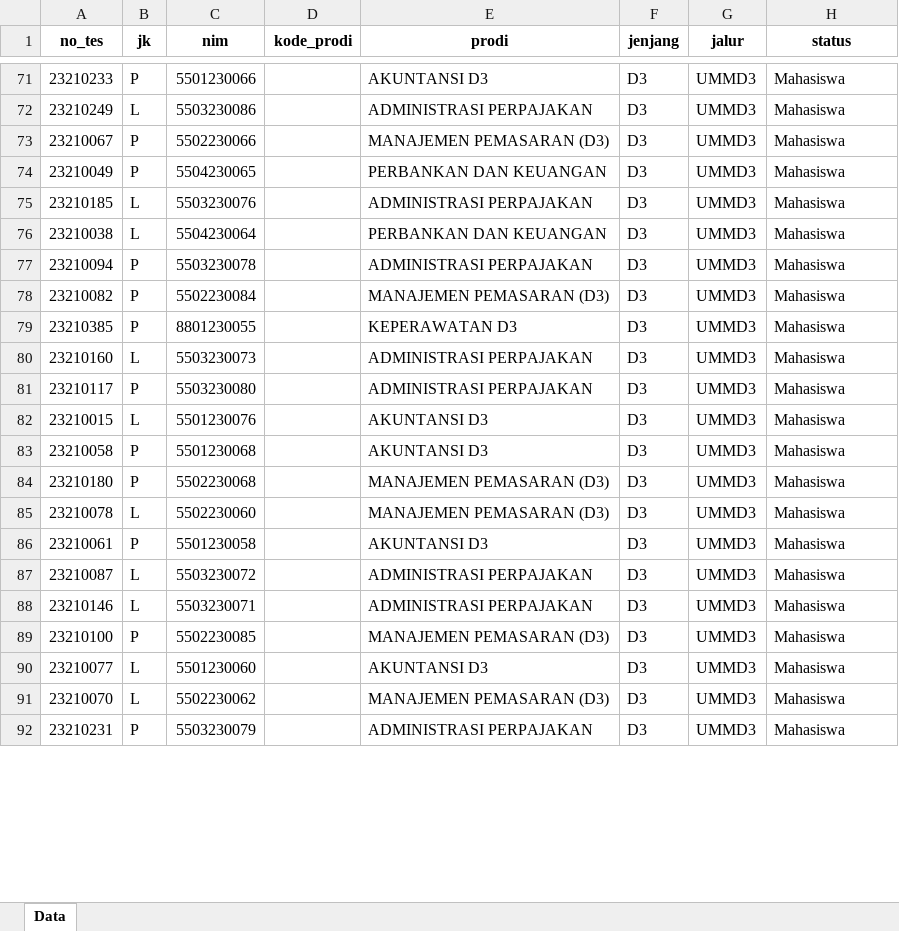
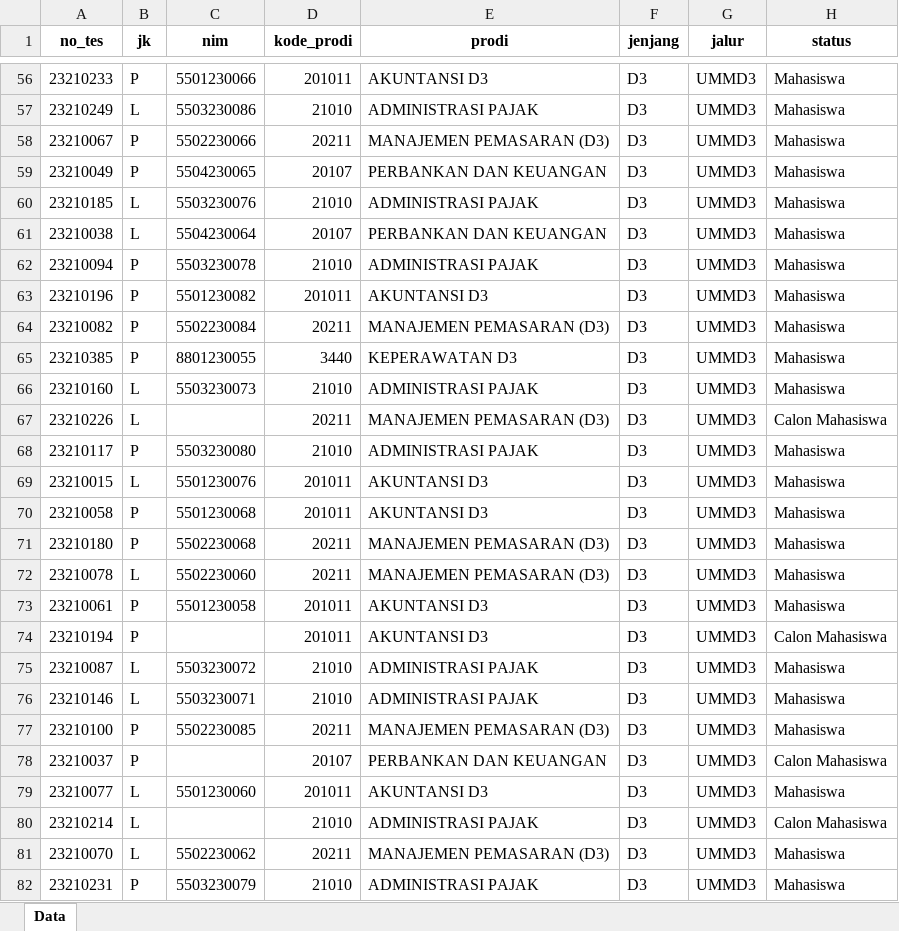
Before and after one commit to tirtareg/23umm, an Excel workbook: data_lulus_diterima_umm.xlsx, sheet Data, drawn as a sheet; only a part is shown, gaps mark what is left out; values as stored, in another font and other column widths than the file's, no borders; addresses are those after the commit; the diff covers the shown part only; the diff names each change by its address in the sheet, - before the commit and + after, or states it on an @@ line.

```diff
--- a/data_lulus_diterima_umm.xlsx (sheet Data)
+++ b/data_lulus_diterima_umm.xlsx (sheet Data)
-D56 (kode_prodi): (empty)
+D56 (kode_prodi): 201011
-D57 (kode_prodi): (empty)
+D57 (kode_prodi): 21010
-E57 (prodi): ADMINISTRASI PERPAJAKAN
+E57 (prodi): ADMINISTRASI PAJAK
-D58 (kode_prodi): (empty)
+D58 (kode_prodi): 20211
-D59 (kode_prodi): (empty)
+D59 (kode_prodi): 20107
-D60 (kode_prodi): (empty)
+D60 (kode_prodi): 21010
-E60 (prodi): ADMINISTRASI PERPAJAKAN
+E60 (prodi): ADMINISTRASI PAJAK
-D61 (kode_prodi): (empty)
+D61 (kode_prodi): 20107
-D62 (kode_prodi): (empty)
+D62 (kode_prodi): 21010
-E62 (prodi): ADMINISTRASI PERPAJAKAN
+E62 (prodi): ADMINISTRASI PAJAK
+row 63: 23210196 | P | 5501230082 | 201011 | AKUNTANSI D3 | D3 | UMMD3 | Mahasiswa
-D64 (kode_prodi): (empty)
+D64 (kode_prodi): 20211
-D65 (kode_prodi): (empty)
+D65 (kode_prodi): 3440
-D66 (kode_prodi): (empty)
+D66 (kode_prodi): 21010
-E66 (prodi): ADMINISTRASI PERPAJAKAN
+E66 (prodi): ADMINISTRASI PAJAK
+row 67: 23210226 | L |  | 20211 | MANAJEMEN PEMASARAN (D3) | D3 | UMMD3 | Calon Mahasiswa
-D68 (kode_prodi): (empty)
+D68 (kode_prodi): 21010
-E68 (prodi): ADMINISTRASI PERPAJAKAN
+E68 (prodi): ADMINISTRASI PAJAK
-D69:D70 (kode_prodi): (empty)
+D69:D70 (kode_prodi): 201011
-D71:D72 (kode_prodi): (empty)
+D71:D72 (kode_prodi): 20211
-D73 (kode_prodi): (empty)
+D73 (kode_prodi): 201011
+row 74: 23210194 | P |  | 201011 | AKUNTANSI D3 | D3 | UMMD3 | Calon Mahasiswa
-D75:D76 (kode_prodi): (empty)
+D75:D76 (kode_prodi): 21010
-E75:E76 (prodi): ADMINISTRASI PERPAJAKAN
+E75:E76 (prodi): ADMINISTRASI PAJAK
-D77 (kode_prodi): (empty)
+D77 (kode_prodi): 20211
+row 78: 23210037 | P |  | 20107 | PERBANKAN DAN KEUANGAN | D3 | UMMD3 | Calon Mahasiswa
-D79 (kode_prodi): (empty)
+D79 (kode_prodi): 201011
+row 80: 23210214 | L |  | 21010 | ADMINISTRASI PAJAK | D3 | UMMD3 | Calon Mahasiswa
-D81 (kode_prodi): (empty)
+D81 (kode_prodi): 20211
-D82 (kode_prodi): (empty)
+D82 (kode_prodi): 21010
-E82 (prodi): ADMINISTRASI PERPAJAKAN
+E82 (prodi): ADMINISTRASI PAJAK
```
Also changed, not shown: 99 added rows, 25 removed rows and 526 edited cells elsewhere in this sheet, formulas that keep their value, docs/data_lulus_diterima_umm.xlsx, 2 other files.
